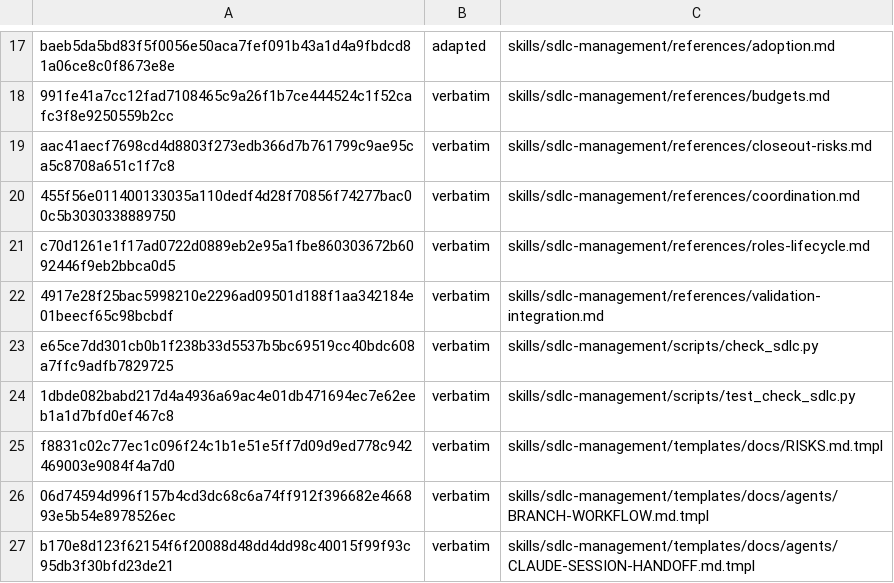
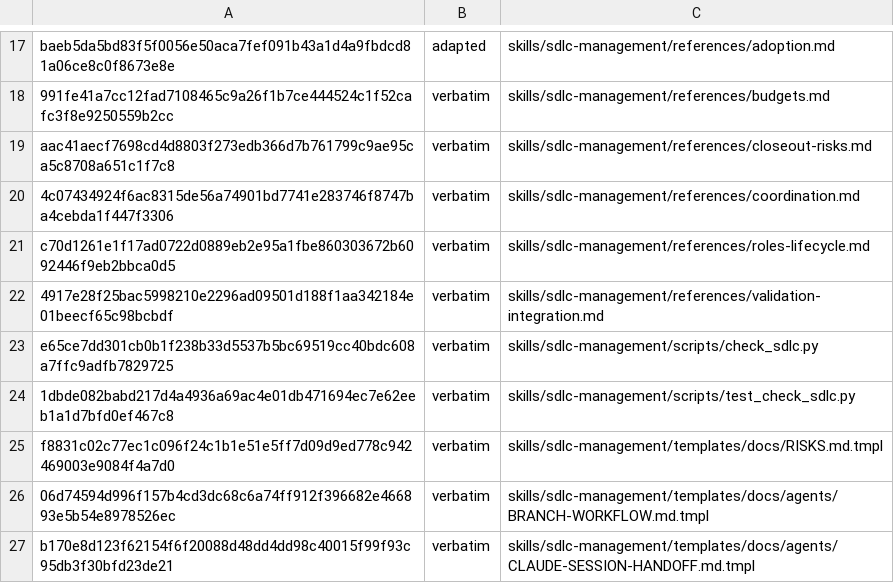
Before and after one commit to technicallypete/restruct-sdlc, a TSV file: MANIFEST.tsv, drawn as a sheet; only a part is shown, gaps mark what is left out.

```diff
--- a/MANIFEST.tsv
+++ b/MANIFEST.tsv
@@ -19,3 +19,3 @@ baeb5da5bd83f5f0056e50aca7fef091b43a1d4a9fbdcd81a06ce8c0f8673e8e	adapted	skills/
 aac41aecf7698cd4d8803f273edb366d7b761799c9ae95ca5c8708a651c1f7c8	verbatim	skills/sdlc-management/references/closeout-risks.md
-455f56e011400133035a110dedf4d28f70856f74277bac00c5b3030338889750	verbatim	skills/sdlc-management/references/coordination.md
+4c07434924f6ac8315de56a74901bd7741e283746f8747ba4cebda1f447f3306	verbatim	skills/sdlc-management/references/coordination.md
 c70d1261e1f17ad0722d0889eb2e95a1fbe860303672b6092446f9eb2bbca0d5	verbatim	skills/sdlc-management/references/roles-lifecycle.md
```
Also changed, not shown: 1 other file.
